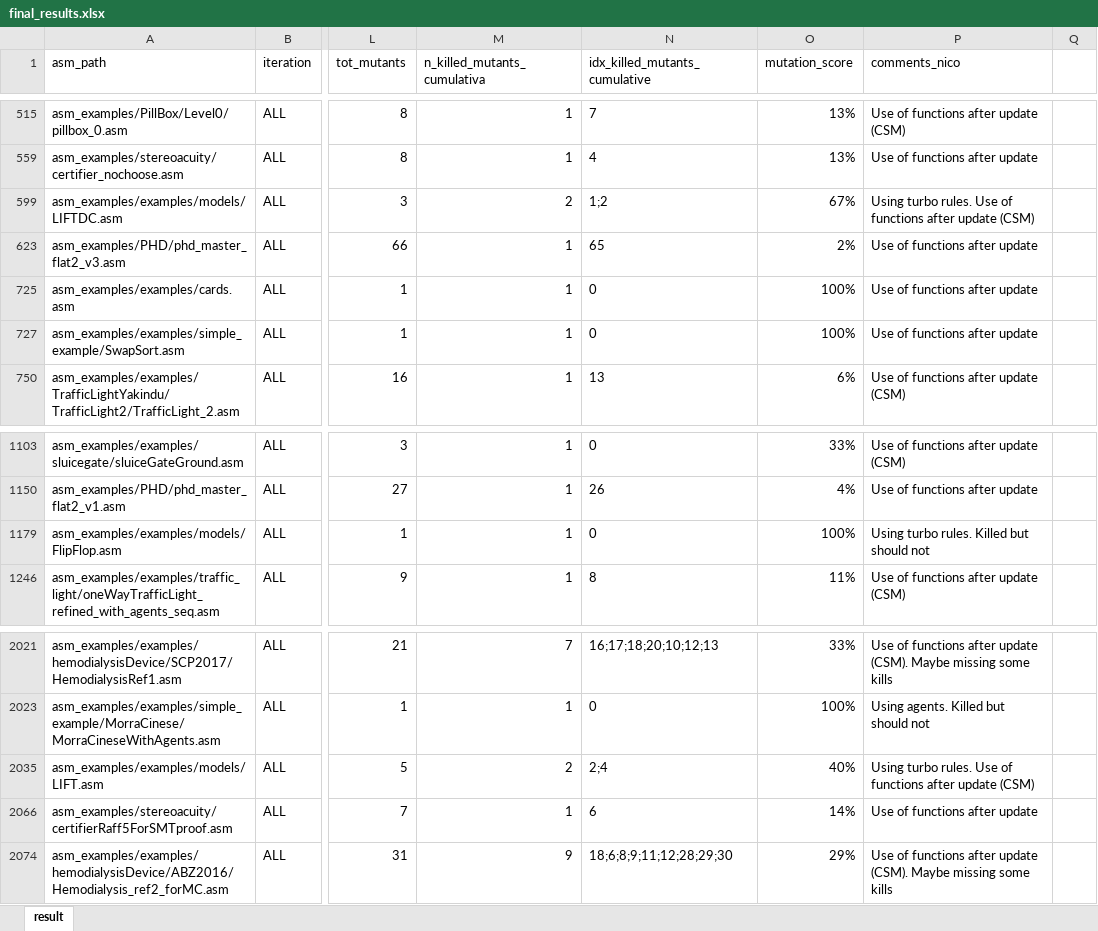
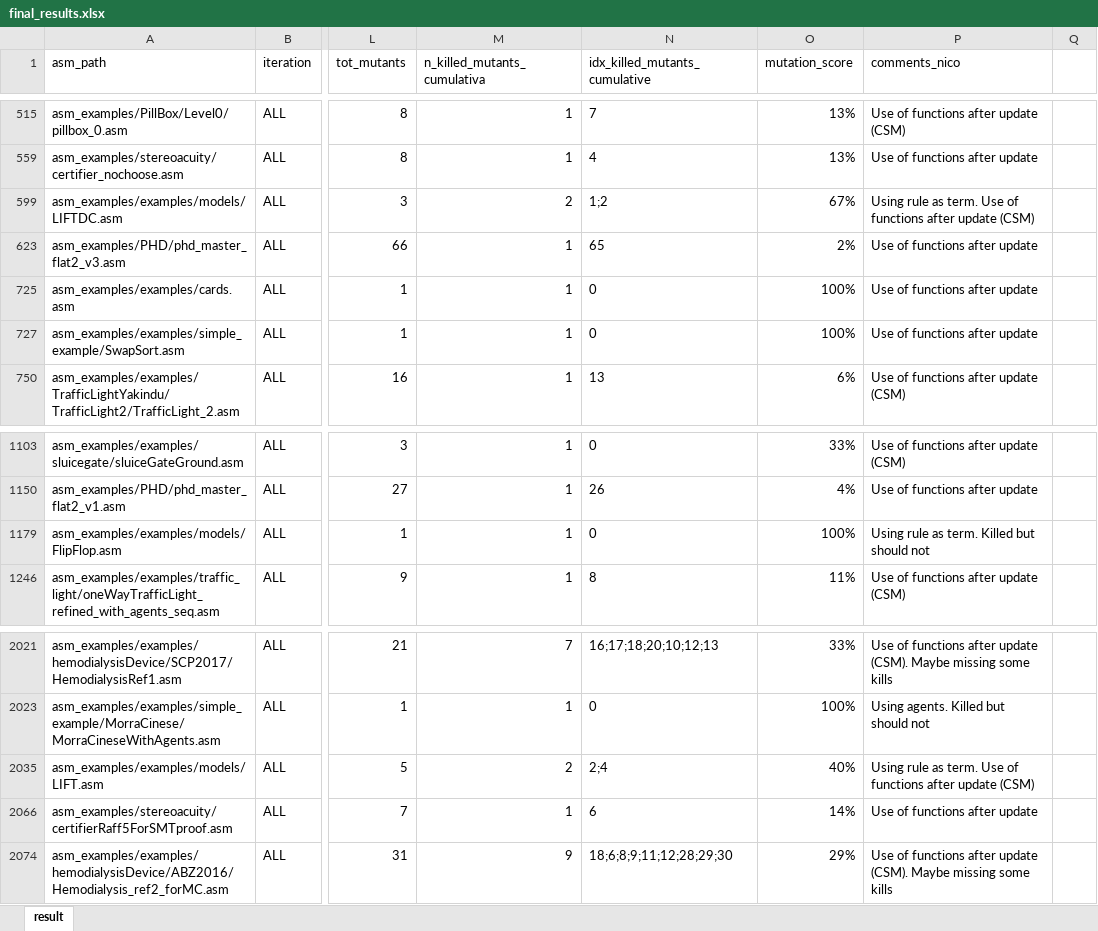
Before and after one commit to asmeta/asmeta, an Excel workbook: code/experimental/asmeta.evotest/asmeta.evotest.experiments/data/fm-short-26-exp/final_results.xlsx, sheet result, drawn as a sheet; only a part is shown, gaps mark what is left out; values as stored, in another font and other column widths than the file's, no borders; table styles not drawn; the diff names each change by its address in the sheet, - before the commit and + after, or states it on an @@ line.

Commit message:
Update final_results.xlsx

```diff
--- a/code/experimental/asmeta.evotest/asmeta.evotest.experiments/data/fm-short-26-exp/final_results.xlsx (sheet result)
+++ b/code/experimental/asmeta.evotest/asmeta.evotest.experiments/data/fm-short-26-exp/final_results.xlsx (sheet result)
-P599 (comments_nico): Using turbo rules. Use of…
+P599 (comments_nico): Using rule as term. Use of…
-P1179 (comments_nico): Using turbo rules. Killed but should not
+P1179 (comments_nico): Using rule as term. Killed but should not
-P2035 (comments_nico): Using turbo rules. Use of…
+P2035 (comments_nico): Using rule as term. Use of…
```
